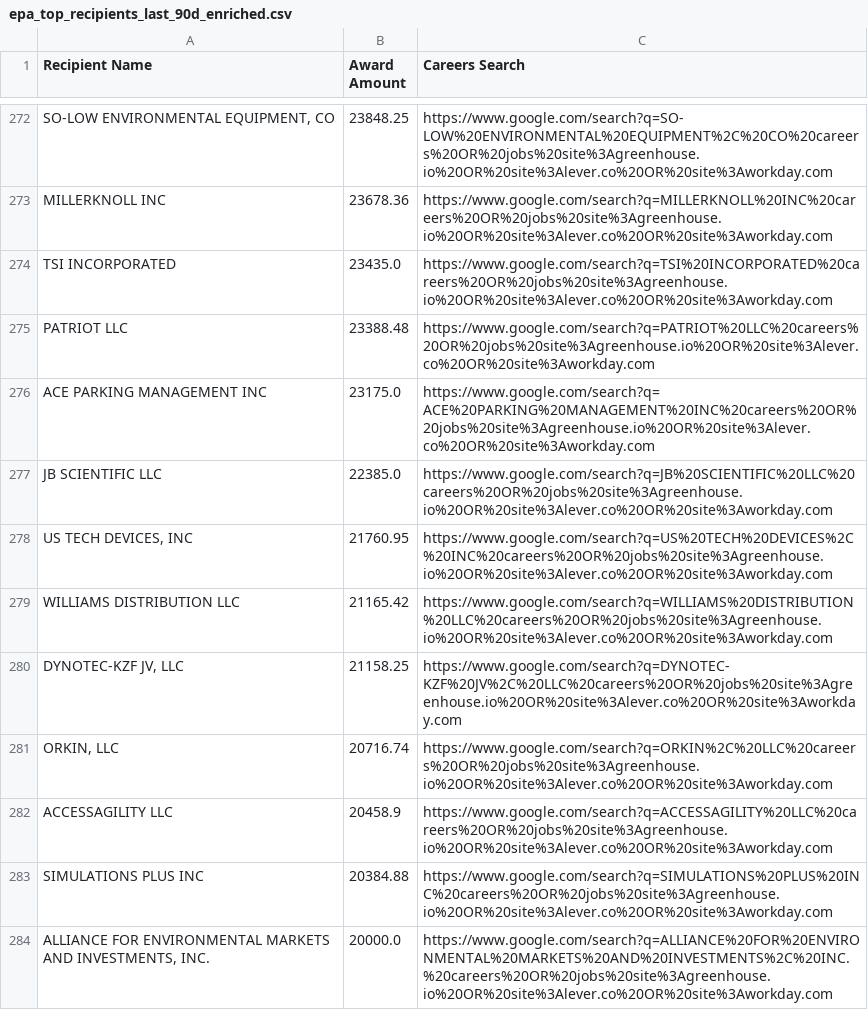
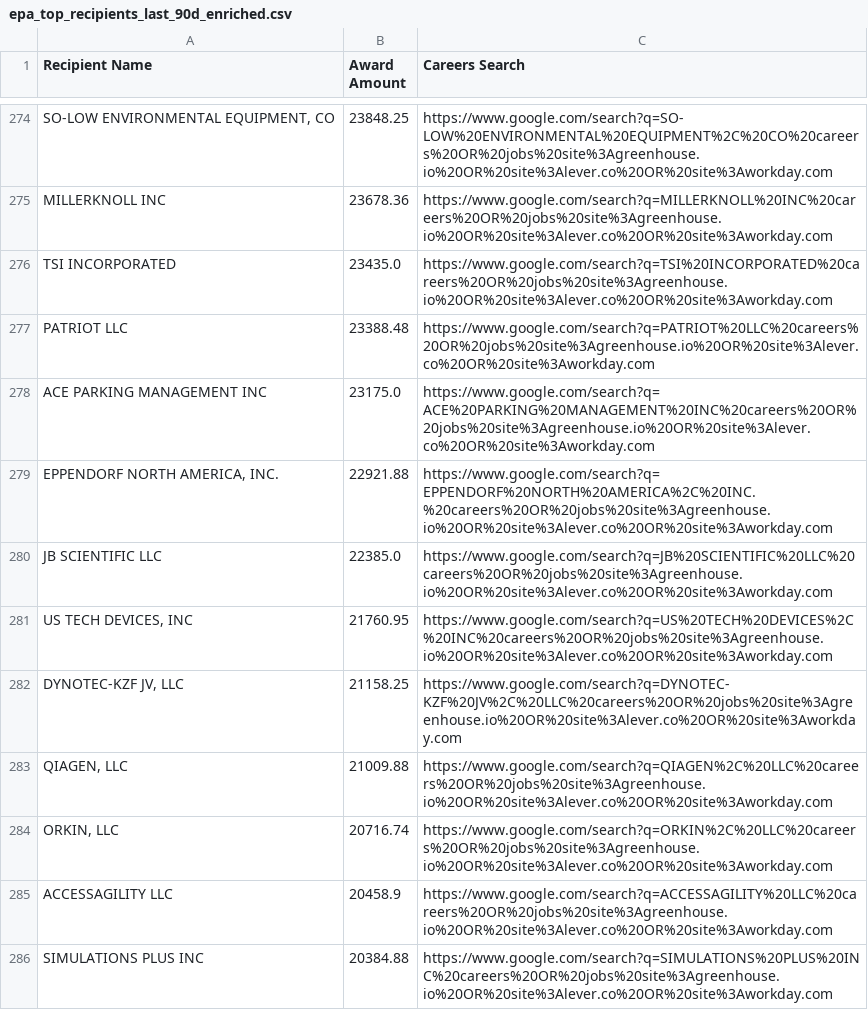
Before and after one commit to feldmangn/nih-awards-tracker, a CSV file: data/epa_top_recipients_last_90d_enriched.csv, drawn as a sheet; only a part is shown, gaps mark what is left out; the shorter side is filled out with more unchanged rows; the diff covers the shown part only.

```diff
--- a/data/epa_top_recipients_last_90d_enriched.csv
+++ b/data/epa_top_recipients_last_90d_enriched.csv
@@ -276,6 +278,7 @@ PATRIOT LLC,23388.48,https://www.google.com/search?q=PATRIOT%20LLC%20careers%20O
 ACE PARKING MANAGEMENT INC,23175.0,https://www.google.com/search?q=ACE%20PARKING%20MANAGEMENT%20INC%20careers%20OR%20jobs%20site%3Agreenhouse.io%20OR%20site%3Alever.co%20OR%20site%3Aworkday.com
+"EPPENDORF NORTH AMERICA, INC.",22921.88,https://www.google.com/search?q=EPPENDORF%20NORTH%20AMERICA%2C%20INC.%20careers%20OR%20jobs%20site%3Agreenhouse.io%20OR%20site%3Alever.co%20OR%20site%3Aworkday.com
 JB SCIENTIFIC LLC,22385.0,https://www.google.com/search?q=JB%20SCIENTIFIC%20LLC%20careers%20OR%20jobs%20site%3Agreenhouse.io%20OR%20site%3Alever.co%20OR%20site%3Aworkday.com
 "US TECH DEVICES, INC",21760.95,https://www.google.com/search?q=US%20TECH%20DEVICES%2C%20INC%20careers%20OR%20jobs%20site%3Agreenhouse.io%20OR%20site%3Alever.co%20OR%20site%3Aworkday.com
-WILLIAMS DISTRIBUTION LLC,21165.42,https://www.google.com/search?q=WILLIAMS%20DISTRIBUTION%20LLC%20careers%20OR%20jobs%20site%3Agreenhouse.io%20OR%20site%3Alever.co%20OR%20site%3Aworkday.com
 "DYNOTEC-KZF JV, LLC",21158.25,https://www.google.com/search?q=DYNOTEC-KZF%20JV%2C%20LLC%20careers%20OR%20jobs%20site%3Agreenhouse.io%20OR%20site%3Alever.co%20OR%20site%3Aworkday.com
+"QIAGEN, LLC",21009.88,https://www.google.com/search?q=QIAGEN%2C%20LLC%20careers%20OR%20jobs%20site%3Agreenhouse.io%20OR%20site%3Alever.co%20OR%20site%3Aworkday.com
 "ORKIN, LLC",20716.74,https://www.google.com/search?q=ORKIN%2C%20LLC%20careers%20OR%20jobs%20site%3Agreenhouse.io%20OR%20site%3Alever.co%20OR%20site%3Aworkday.com
```
Also changed, not shown: 15 added rows, 11 removed rows, 56 moved rows and 12 edited cells elsewhere in this file, data/cms_awards_last_90d.csv, data/dod_awards_last_90d.csv, 20 other files.
